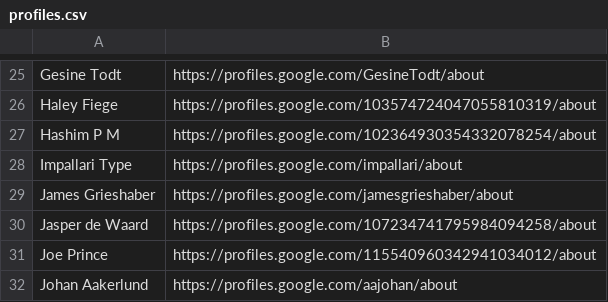
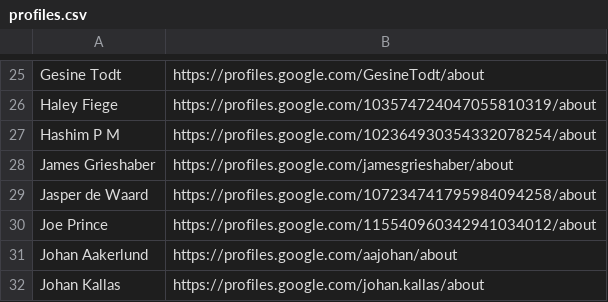
Before and after one commit to googlefonts/googlefontsdirectory-old, a CSV file: designers/profiles.csv, drawn as a sheet; only a part is shown, gaps mark what is left out; the shorter side is filled out with more unchanged rows.

Commit message:
Removing duplicate designer URL

```diff
--- a/designers/profiles.csv
+++ b/designers/profiles.csv
@@ -27,3 +27,2 @@ Haley Fiege,https://profiles.google.com/103574724047055810319/about
 Hashim P M,https://profiles.google.com/102364930354332078254/about
-Impallari Type,https://profiles.google.com/impallari/about
 James Grieshaber,https://profiles.google.com/jamesgrieshaber/about
```
